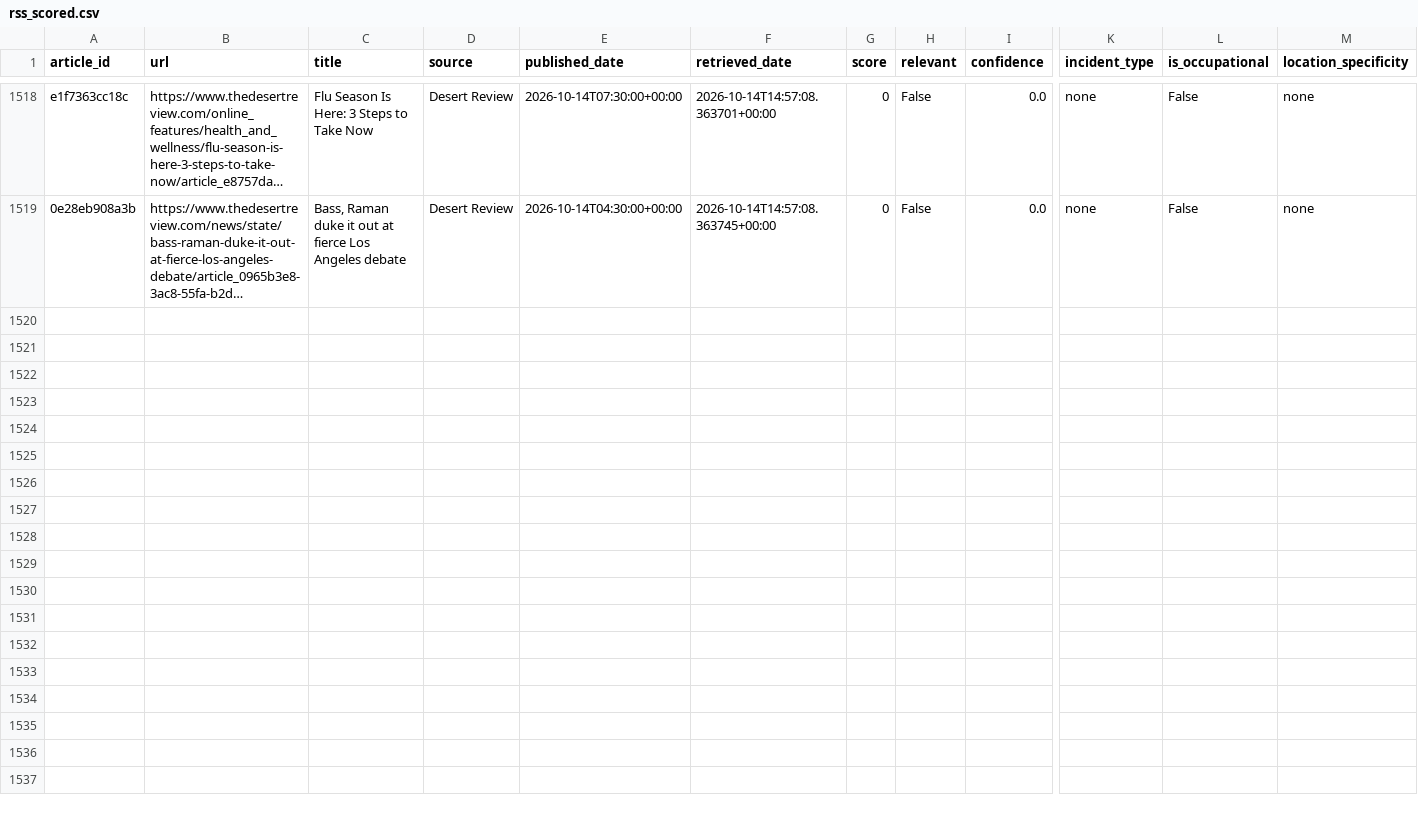
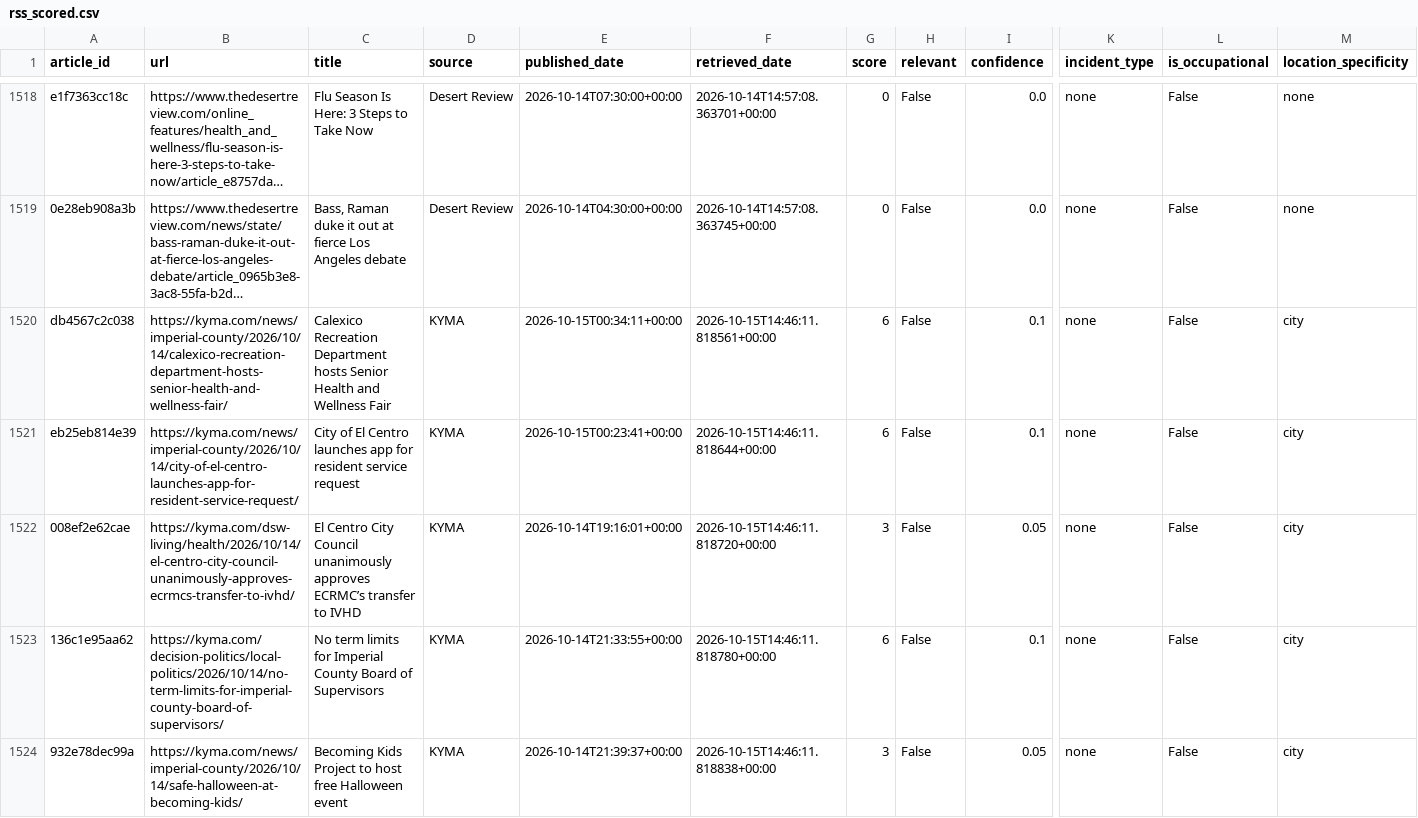
Before and after one commit to theaenache/4branch-iv-heatwatch, a CSV file: data/rss_scored.csv, drawn as a sheet; only a part is shown, gaps mark what is left out; long unchanged cells end in …; rows hold the shown columns only; the diff names each change by its address in the sheet, - before the commit and + after, or states it on an @@ line.

```diff
--- a/data/rss_scored.csv
+++ b/data/rss_scored.csv
+row 1520: db4567c2c038 | https://kyma.com/news/imperial-county/2026/10/14/calexico-recreation-department-hosts-senior-health-and-wellness-fair/ | Calexico Recreation Department hosts Senior Health and Wellness Fair | KYMA | 2026-10-15T00:34:11+00:00 | 2026-10-15T14:46:11.818561+00:00 | 6 | False | 0.1 | none | False | city
+row 1521: eb25eb814e39 | https://kyma.com/news/imperial-county/2026/10/14/city-of-el-centro-launches-app-for-resident-service-request/ | City of El Centro launches app for resident service request | KYMA | 2026-10-15T00:23:41+00:00 | 2026-10-15T14:46:11.818644+00:00 | 6 | False | 0.1 | none | False | city
+row 1522: 008ef2e62cae | https://kyma.com/dsw-living/health/2026/10/14/el-centro-city-council-unanimously-approves-ecrmcs-transfer-to-ivhd/ | El Centro City Council unanimously approves ECRMC’s transfer to IVHD | KYMA | 2026-10-14T19:16:01+00:00 | 2026-10-15T14:46:11.818720+00:00 | 3 | False | 0.05 | none | False | city
+row 1523: 136c1e95aa62 | https://kyma.com/decision-politics/local-politics/2026/10/14/no-term-limits-for-imperial-county-board-of-supervisors/ | No term limits for Imperial County Board of Supervisors | KYMA | 2026-10-14T21:33:55+00:00 | 2026-10-15T14:46:11.818780+00:00 | 6 | False | 0.1 | none | False | city
+row 1524: 932e78dec99a | https://kyma.com/news/imperial-county/2026/10/14/safe-halloween-at-becoming-kids/ | Becoming Kids Project to host free Halloween event | KYMA | 2026-10-14T21:39:37+00:00 | 2026-10-15T14:46:11.818838+00:00 | 3 | False | 0.05 | none | False | city
```
Also changed, not shown: data/headless_scored.csv, 1 other file.
